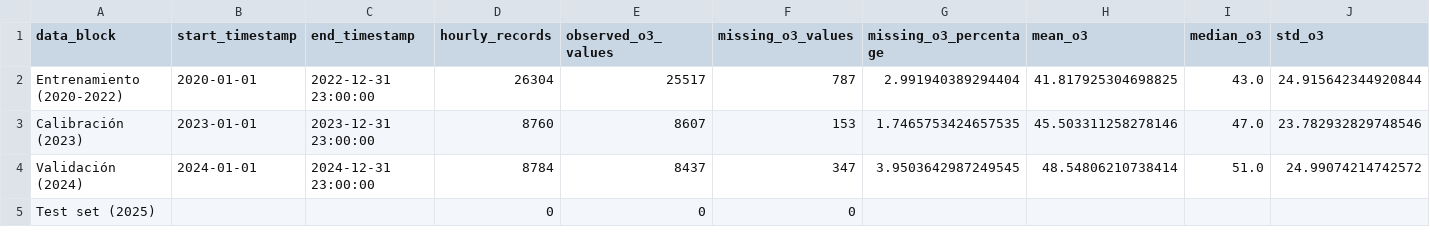
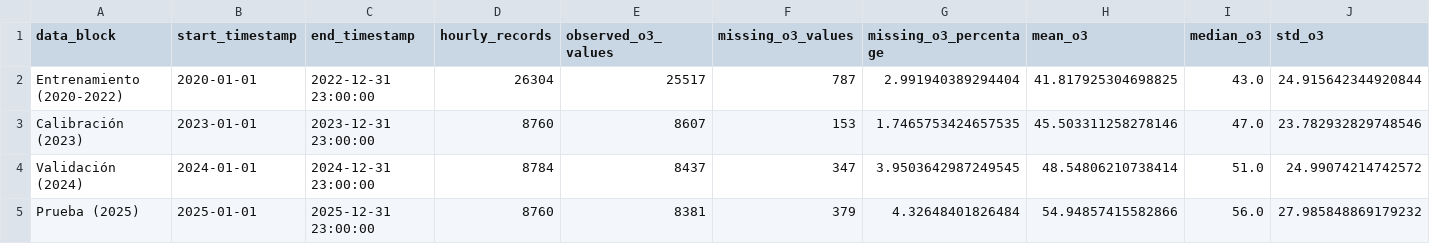
Before and after one commit to hipenation2142/trabajo, a CSV file: reports/tables/eda_external_block_summary.csv, drawn as a sheet; only a part is shown; removed rows and columns are numbered as before the commit, all else as after; rows hold the shown columns only; the diff names each change by its address in the sheet, - before the commit and + after, or states it on an @@ line.

Commit message:
Data and EDA update

```diff
--- a/reports/tables/eda_external_block_summary.csv
+++ b/reports/tables/eda_external_block_summary.csv
-row 5: Test set (2025) |  |  | 0 | 0 | 0
+row 5: Prueba (2025) | 2025-01-01 | 2025-12-31 23:00:00 | 8760 | 8381 | 379 | 4.32648401826484 | 54.94857415582866 | 56.0 | 27.985848869179232
```
Also changed, not shown: reports/tables/eda_final_figures_catalog.csv, 4 other files.
